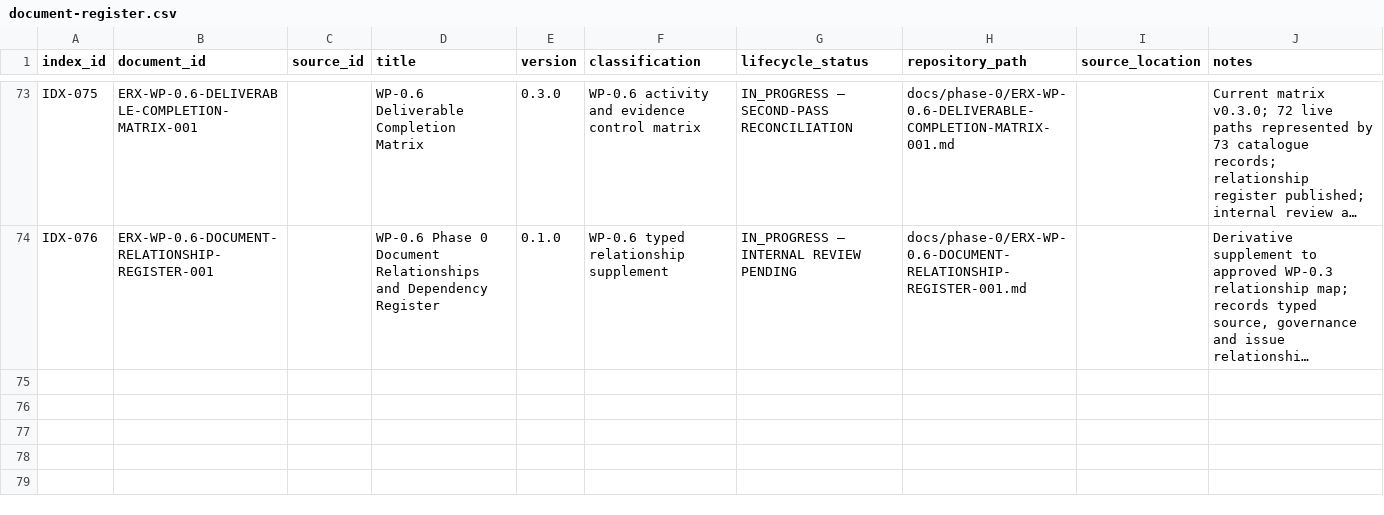
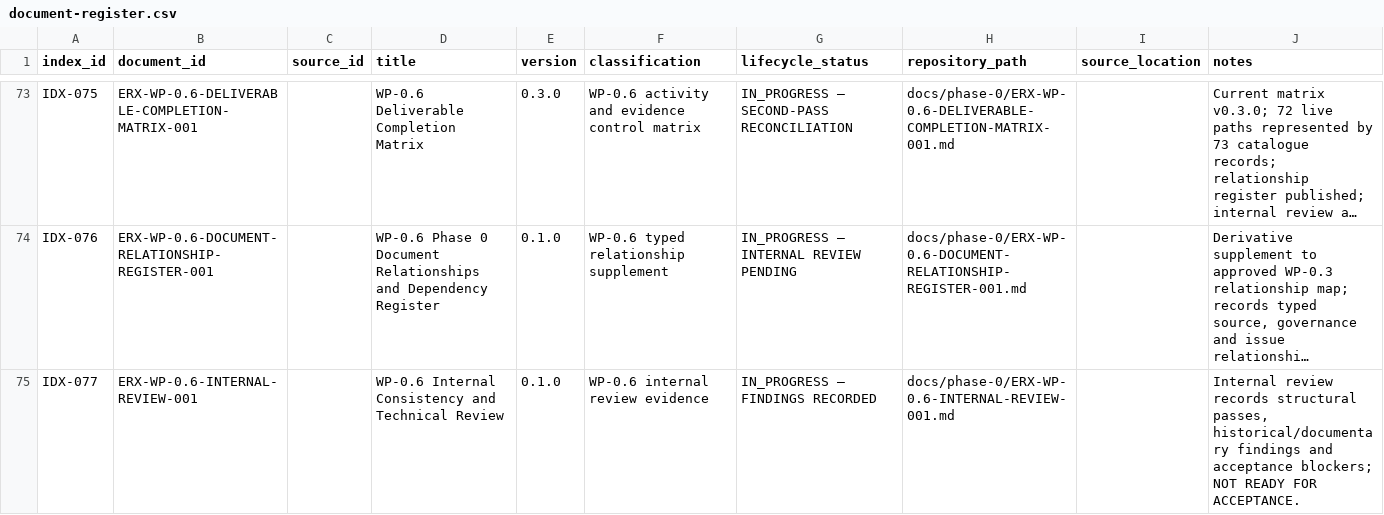
Before and after one commit to byLAEV/ERX-911-System-byLAEV, a CSV file: registers/document-register.csv, drawn as a sheet; only a part is shown, gaps mark what is left out; long unchanged cells end in …; the diff names each change by its address in the sheet, - before the commit and + after, or states it on an @@ line.

Commit message:
docs(registers): add WP-0.6 internal review record IDX-077

```diff
--- a/registers/document-register.csv
+++ b/registers/document-register.csv
+row 75: IDX-077 | ERX-WP-0.6-INTERNAL-REVIEW-001 |  | WP-0.6 Internal Consistency and Technical Review | 0.1.0 | WP-0.6 internal review evidence | IN_PROGRESS — FINDINGS RECORDED | docs/phase-0/ERX-WP-0.6-INTERNAL-REVIEW-001.md |  | Internal review records structural passes, historical/documentary findings and acceptance blockers; NOT READY FOR ACCEPTANCE.
```
